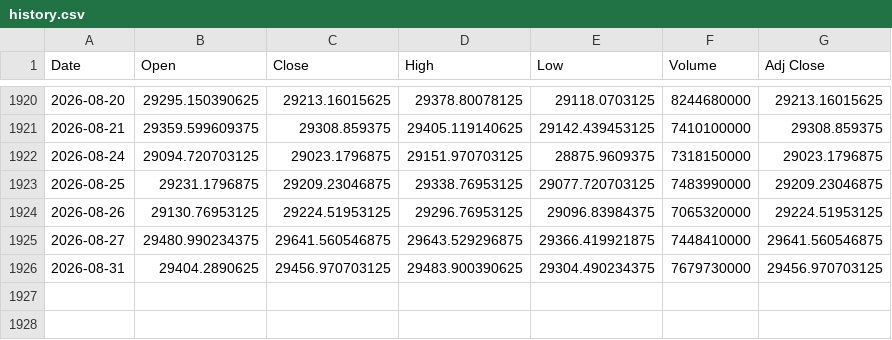
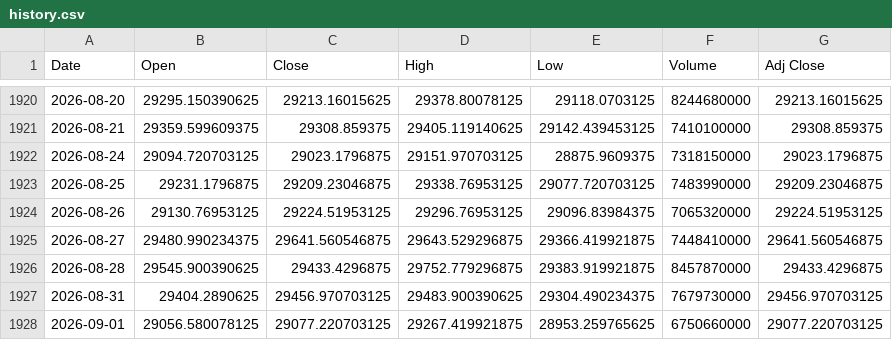
Before and after one commit to Chief-rich/nasdaq100-data, a CSV file: data/ndx_daily/history.csv, drawn as a sheet; only a part is shown, gaps mark what is left out.

```diff
--- a/data/ndx_daily/history.csv
+++ b/data/ndx_daily/history.csv
@@ -1925,2 +1925,4 @@ Date,Open,Close,High,Low,Volume,Adj Close
 2026-08-27,29480.990234375,29641.560546875,29643.529296875,29366.419921875,7448410000,29641.560546875
+2026-08-28,29545.900390625,29433.4296875,29752.779296875,29383.919921875,8457870000,29433.4296875
 2026-08-31,29404.2890625,29456.970703125,29483.900390625,29304.490234375,7679730000,29456.970703125
+2026-09-01,29056.580078125,29077.220703125,29267.419921875,28953.259765625,6750660000,29077.220703125
```
Also changed, not shown: data/nq_daily/history.csv, 15 other files.
